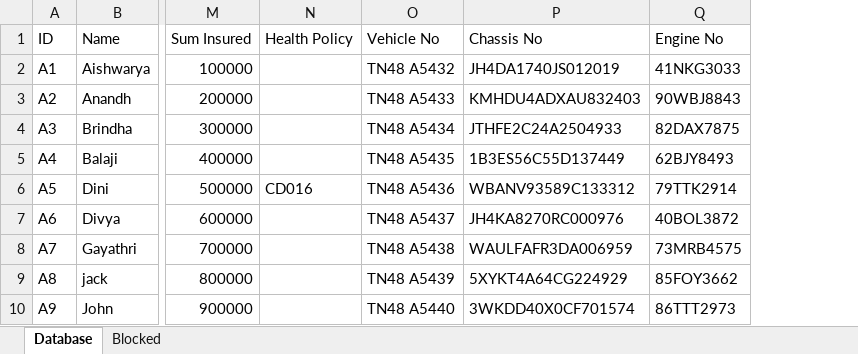
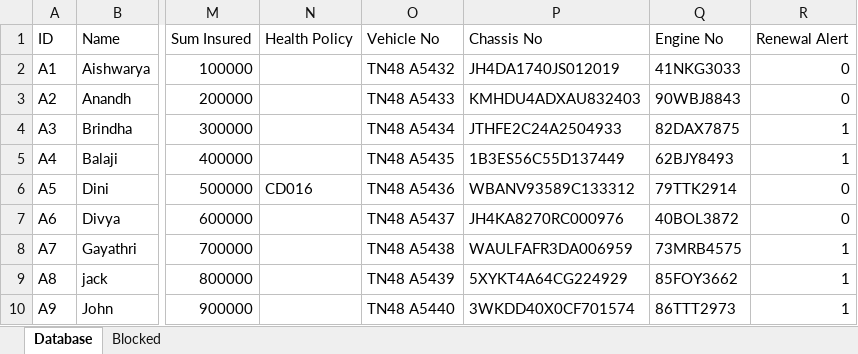
Before and after one commit to shivaramthorn/Claim-Registartion-RPA, an Excel workbook: Excel/Motor.xlsx, sheet Database, drawn as a sheet; only a part is shown, gaps mark what is left out; values as stored, in another font and other column widths than the file's, no borders; the diff names each change by its address in the sheet, - before the commit and + after, or states it on an @@ line.

```diff
--- a/Excel/Motor.xlsx (sheet Database)
+++ b/Excel/Motor.xlsx (sheet Database)
+column R (Renewal Alert), rows 2-10: 0 | 0 | 1 | 1 | 0 | 0 | 1 | 1 | 1
```
Also changed, not shown: 6 other files.
